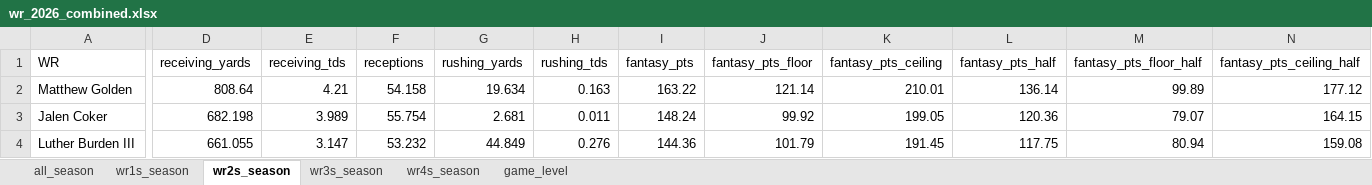
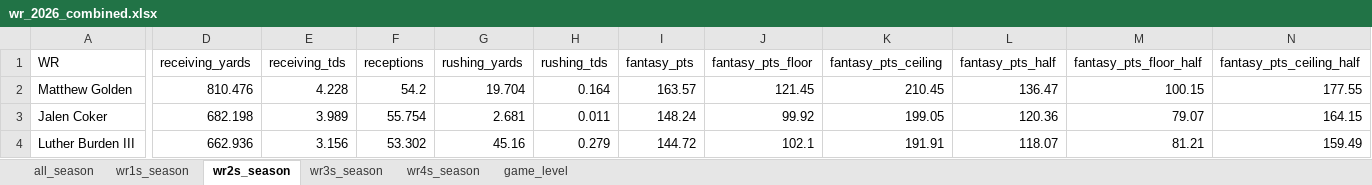
Before and after one commit to egomaniacsfantasy/lineup-lab, an Excel workbook: projections/wr_2026_combined.xlsx, sheet wr2s_season, drawn as a sheet; only a part is shown, gaps mark what is left out; values as stored, in another font and other column widths than the file's, no borders; the diff covers the shown part only; the diff names each change by its address in the sheet, - before the commit and + after, or states it on an @@ line.

```diff
--- a/projections/wr_2026_combined.xlsx (sheet wr2s_season)
+++ b/projections/wr_2026_combined.xlsx (sheet wr2s_season)
-D2 (receiving_yards): 808.64
+D2 (receiving_yards): 810.476
-E2 (receiving_tds): 4.21
+E2 (receiving_tds): 4.228
-F2 (receptions): 54.158
+F2 (receptions): 54.2
-G2 (rushing_yards): 19.634
+G2 (rushing_yards): 19.704
-H2 (rushing_tds): 0.163
+H2 (rushing_tds): 0.164
-I2 (fantasy_pts): 163.22
+I2 (fantasy_pts): 163.57
-J2 (fantasy_pts_floor): 121.14
+J2 (fantasy_pts_floor): 121.45
-K2 (fantasy_pts_ceiling): 210.01
+K2 (fantasy_pts_ceiling): 210.45
-L2 (fantasy_pts_half): 136.14
+L2 (fantasy_pts_half): 136.47
-M2 (fantasy_pts_floor_half): 99.89
+M2 (fantasy_pts_floor_half): 100.15
-N2 (fantasy_pts_ceiling_half): 177.12
+N2 (fantasy_pts_ceiling_half): 177.55
-D4 (receiving_yards): 661.055
+D4 (receiving_yards): 662.936
-E4 (receiving_tds): 3.147
+E4 (receiving_tds): 3.156
-F4 (receptions): 53.232
+F4 (receptions): 53.302
-G4 (rushing_yards): 44.849
+G4 (rushing_yards): 45.16
-H4 (rushing_tds): 0.276
+H4 (rushing_tds): 0.279
-I4 (fantasy_pts): 144.36
+I4 (fantasy_pts): 144.72
-J4 (fantasy_pts_floor): 101.79
+J4 (fantasy_pts_floor): 102.1
-K4 (fantasy_pts_ceiling): 191.45
+K4 (fantasy_pts_ceiling): 191.91
-L4 (fantasy_pts_half): 117.75
+L4 (fantasy_pts_half): 118.07
-M4 (fantasy_pts_floor_half): 80.94
+M4 (fantasy_pts_floor_half): 81.21
-N4 (fantasy_pts_ceiling_half): 159.08
+N4 (fantasy_pts_ceiling_half): 159.49
```
Also changed, not shown: 3 added rows, 3 removed rows and 215 edited cells elsewhere in this sheet, sheet game_level, sheet all_season, sheet wr3s_season, sheet wr1s_season, sheet wr4s_season.
